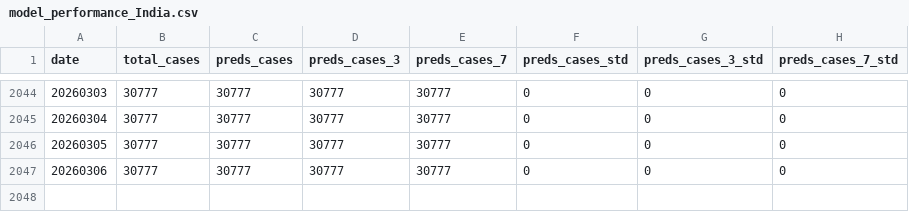
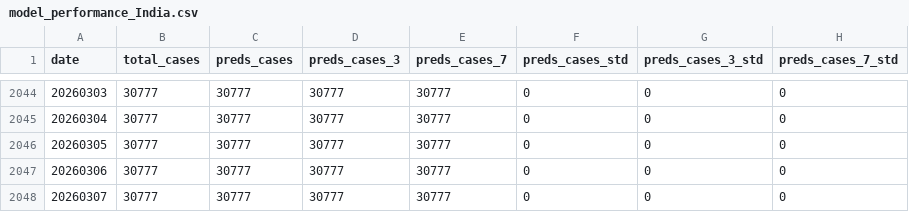
Before and after one commit to MoadComputer/covid19-visualization, a CSV file: data/Coronavirus_stats/India/experimental/model_performance_India.csv, drawn as a sheet; only a part is shown, gaps mark what is left out.

Commit message:
Updated SARS-CoV2 case forecasts for 7th March 2026 ...

```diff
--- a/data/Coronavirus_stats/India/experimental/model_performance_India.csv
+++ b/data/Coronavirus_stats/India/experimental/model_performance_India.csv
@@ -2047 +2047,2 @@ date,total_cases,preds_cases,preds_cases_3,preds_cases_7,preds_cases_std,preds_c
 20260306,30777,30777,30777,30777,0,0,0
+20260307,30777,30777,30777,30777,0,0,0
```
Also changed, not shown: data/Coronavirus_stats/India/experimental/model_performance_Delhi.csv, data/Coronavirus_stats/India/experimental/model_performance_Gujarat.csv, 36 other files.
